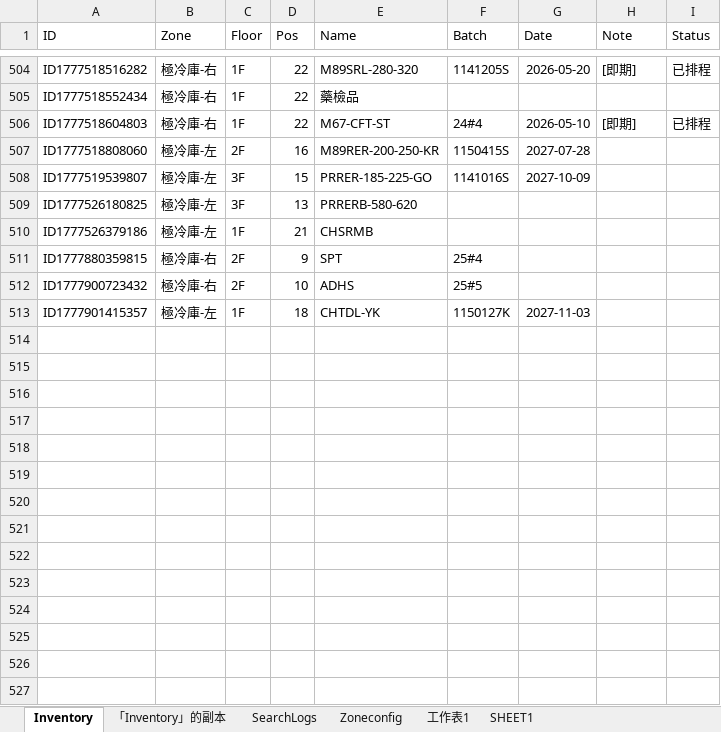
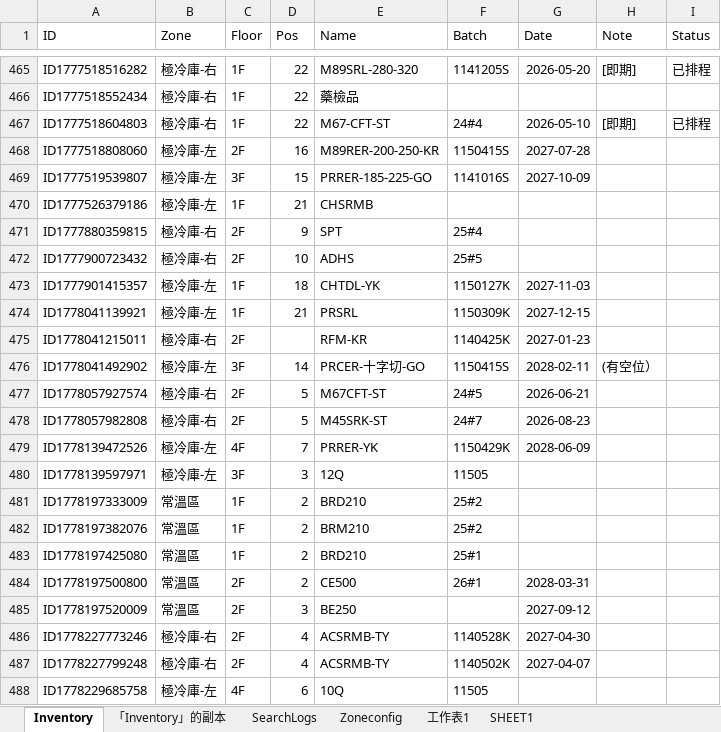
Before and after one commit to mingfonglpg-bit/-1-1, an Excel workbook: 擴充凍庫.xlsx, sheet Inventory, drawn as a sheet; only a part is shown, gaps mark what is left out; values as stored, in another font and other column widths than the file's, no borders; charts and pictures not drawn; removed rows and columns are numbered as before the commit, all else as after; the diff covers the shown part only; the diff names each change by its address in the sheet, - before the commit and + after, or states it on an @@ line.

Commit message:
Add files via upload

```diff
--- a/擴充凍庫.xlsx (sheet Inventory)
+++ b/擴充凍庫.xlsx (sheet Inventory)
-row 509: ID1777526180825 | 極冷庫-左 | 3F | 13 | PRRERB-580-620
+row 474: ID1778041139921 | 極冷庫-左 | 1F | 21 | PRSRL | 1150309K | 2027-12-15
+row 475: ID1778041215011 | 極冷庫-右 | 2F |  | RFM-KR | 1140425K | 2027-01-23
+row 476: ID1778041492902 | 極冷庫-左 | 3F | 14 | PRCER-十字切-GO | 1150415S | 2028-02-11 | (有空位）
+row 477: ID1778057927574 | 極冷庫-右 | 2F | 5 | M67CFT-ST | 24#5 | 2026-06-21
+row 478: ID1778057982808 | 極冷庫-右 | 2F | 5 | M45SRK-ST | 24#7 | 2026-08-23
+row 479: ID1778139472526 | 極冷庫-左 | 4F | 7 | PRRER-YK | 1150429K | 2028-06-09
+row 480: ID1778139597971 | 極冷庫-左 | 3F | 3 | 12Q | 11505
+row 481: ID1778197333009 | 常溫區 | 1F | 2 | BRD210 | 25#2
+row 482: ID1778197382076 | 常溫區 | 1F | 2 | BRM210 | 25#2
+row 483: ID1778197425080 | 常溫區 | 1F | 2 | BRD210 | 25#1
+row 484: ID1778197500800 | 常溫區 | 2F | 2 | CE500 | 26#1 | 2028-03-31
+row 485: ID1778197520009 | 常溫區 | 2F | 3 | BE250 |  | 2027-09-12
+row 486: ID1778227773246 | 極冷庫-右 | 2F | 4 | ACSRMB-TY | 1140528K | 2027-04-30
+row 487: ID1778227799248 | 極冷庫-右 | 2F | 4 | ACSRMB-TY | 1140502K | 2027-04-07
+row 488: ID1778229685758 | 極冷庫-左 | 4F | 6 | 10Q | 11505
```
Also changed, not shown: 41 added rows, 39 removed rows and 70 edited cells elsewhere in this sheet, sheet 「Inventory」的副本.
